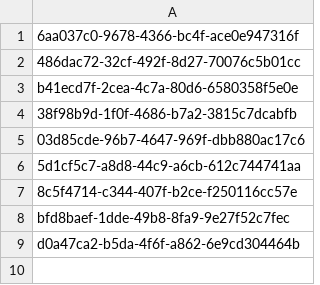
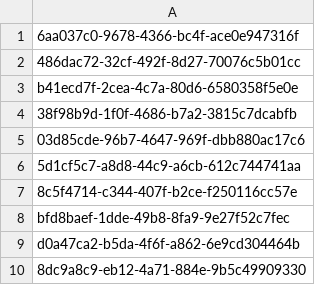
Before and after one commit to ICGC-TCGA-PanCancer/pancancer-sandbox, a TSV file: pcawg_metadata_parser/dup_bwa_bam_to_be_removed_gnos_id_batch_2.tsv, drawn as a sheet; the diff names each change by its address in the sheet, - before the commit and + after, or states it on an @@ line.

Commit message:
added a previously missing item to batch2

```diff
--- a/pcawg_metadata_parser/dup_bwa_bam_to_be_removed_gnos_id_batch_2.tsv
+++ b/pcawg_metadata_parser/dup_bwa_bam_to_be_removed_gnos_id_batch_2.tsv
+row 10: 8dc9a8c9-eb12-4a71-884e-9b5c49909330
```
Also changed, not shown: pcawg_metadata_parser/gnos_ids_to_be_removed.tsv.
